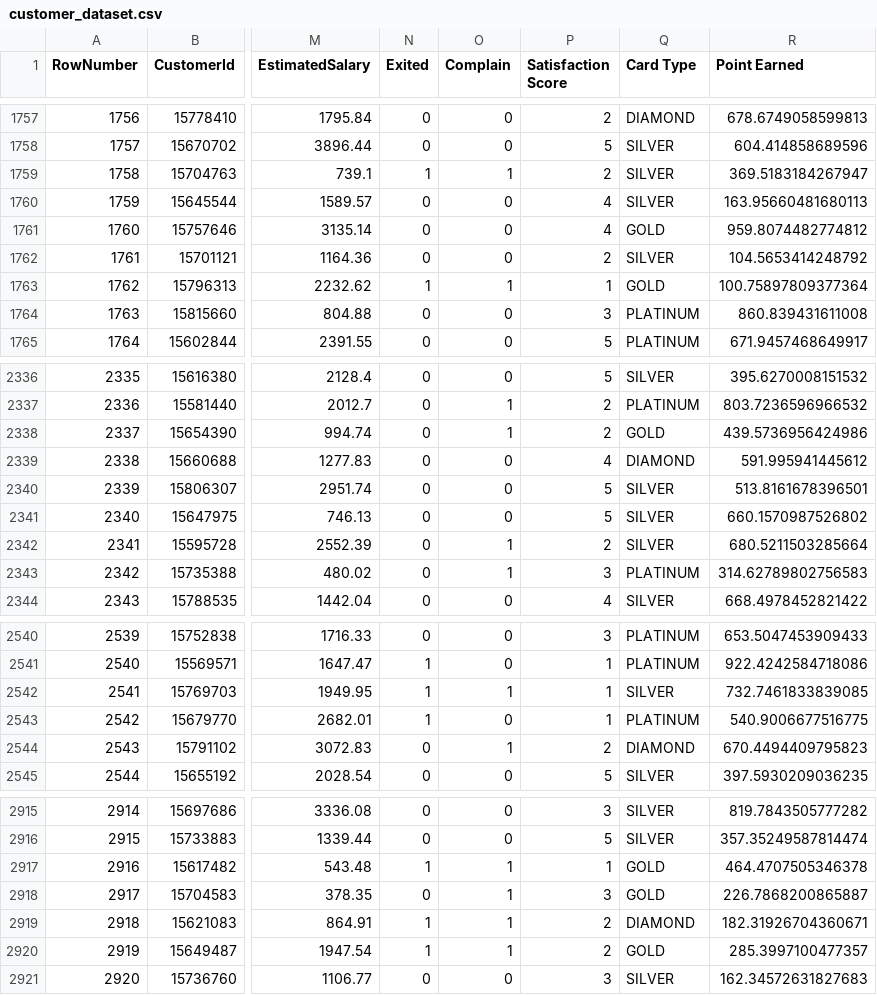
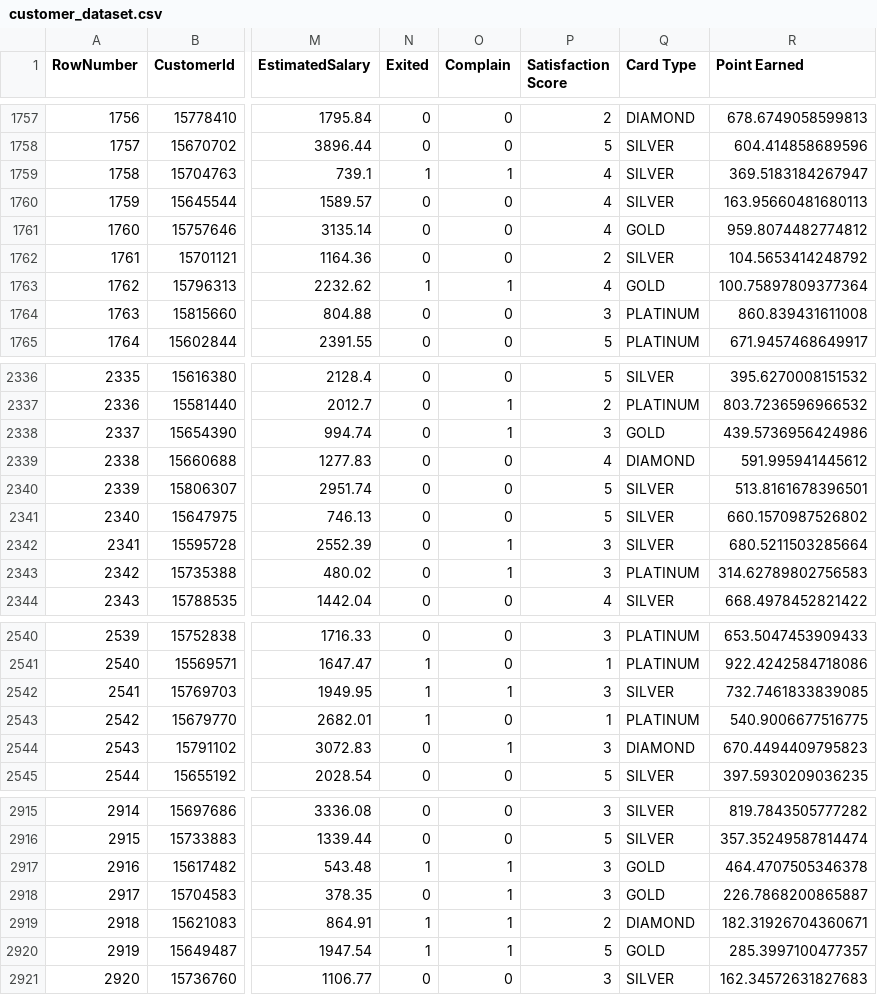
Before and after one commit to LucasDS9/Customer-churn-project-, a CSV file: data/customer_dataset.csv, drawn as a sheet; only a part is shown, gaps mark what is left out; the diff covers the shown part only; the diff names each change by its address in the sheet, - before the commit and + after, or states it on an @@ line.

```diff
--- a/data/customer_dataset.csv
+++ b/data/customer_dataset.csv
-P1759 (Satisfaction Score): 2
+P1759 (Satisfaction Score): 4
-P1763 (Satisfaction Score): 1
+P1763 (Satisfaction Score): 4
-P2338 (Satisfaction Score): 2
+P2338 (Satisfaction Score): 3
-P2342 (Satisfaction Score): 2
+P2342 (Satisfaction Score): 3
-P2542 (Satisfaction Score): 1
+P2542 (Satisfaction Score): 3
-P2544 (Satisfaction Score): 2
+P2544 (Satisfaction Score): 3
-P2917 (Satisfaction Score): 1
+P2917 (Satisfaction Score): 3
-P2920 (Satisfaction Score): 2
+P2920 (Satisfaction Score): 5
```
Also changed, not shown: 178 edited cells elsewhere in this file, 6 other files.
